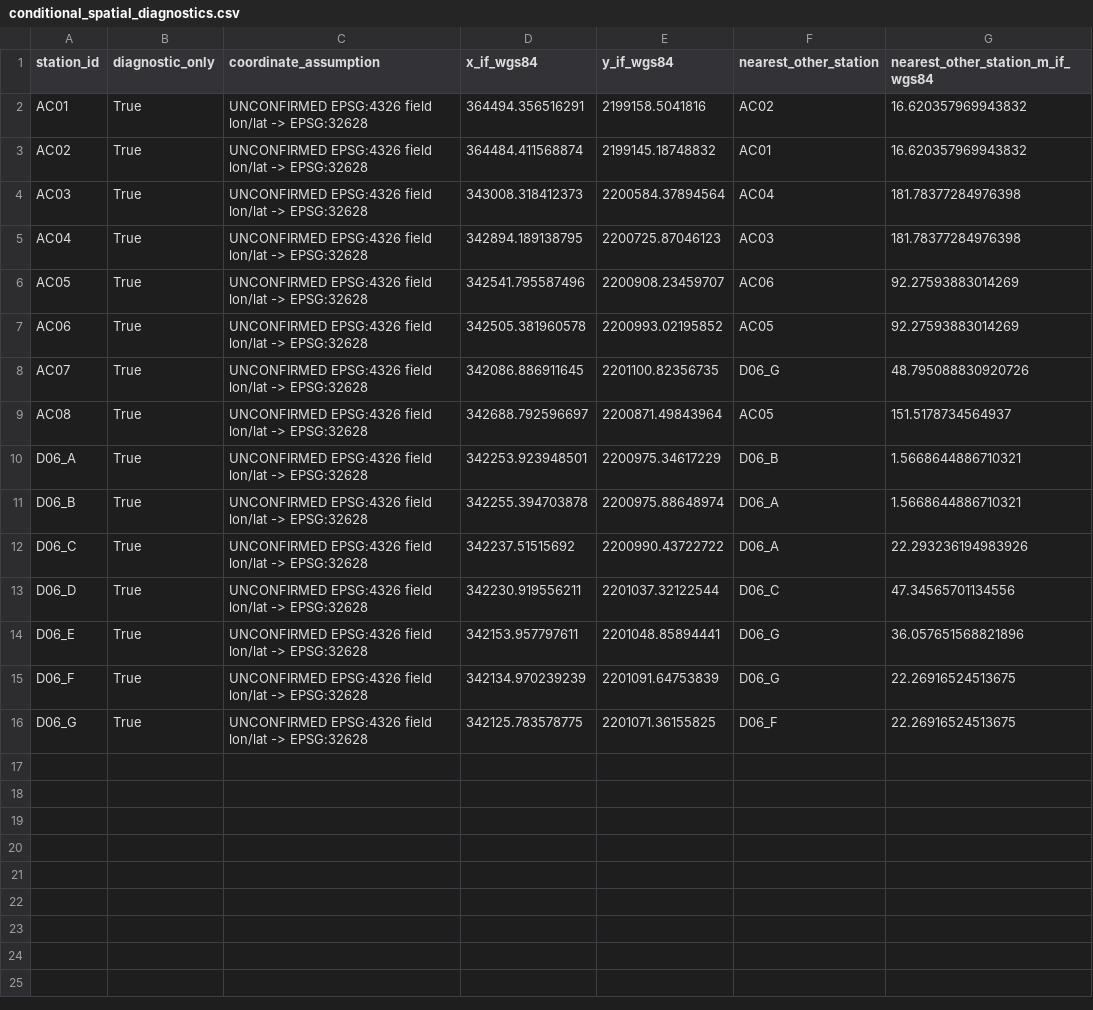
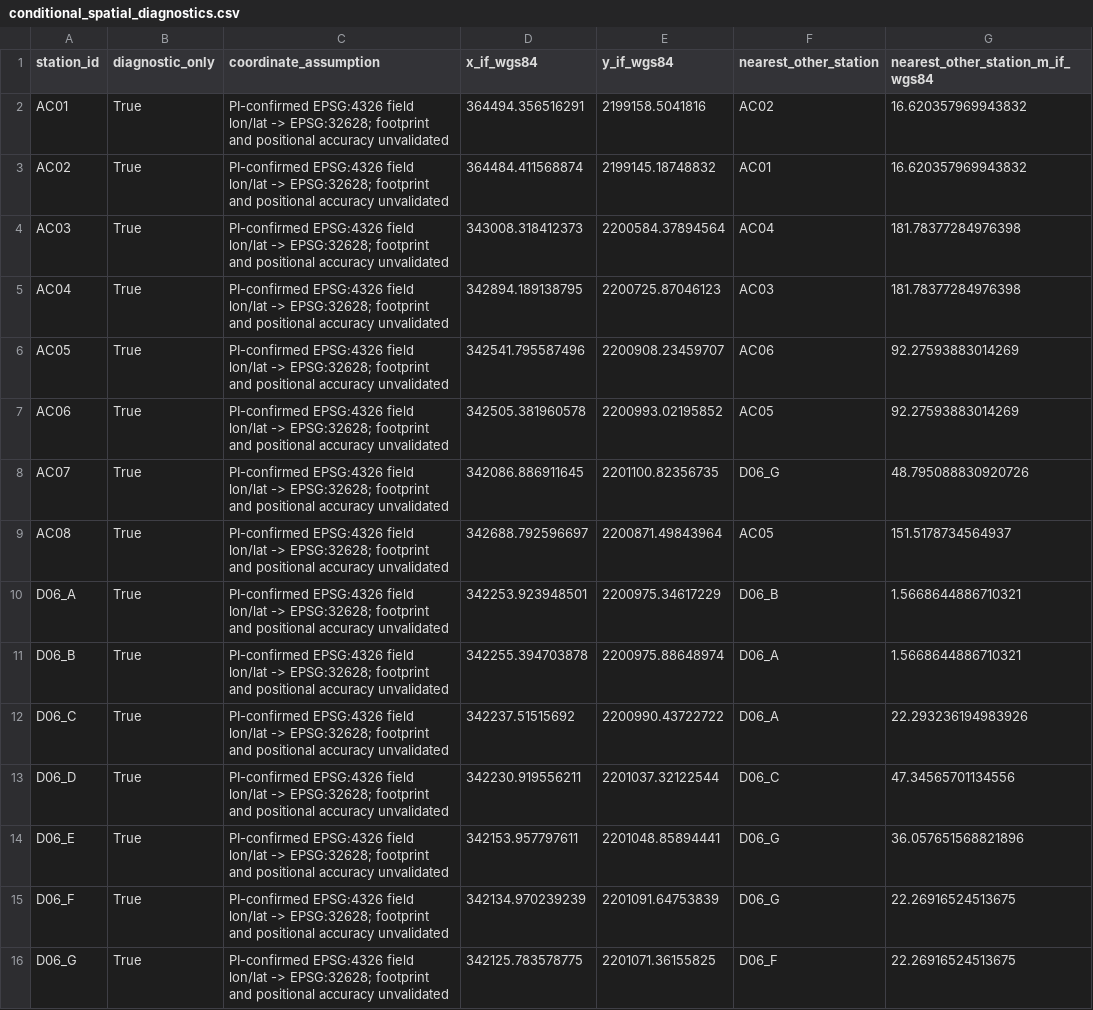
Before and after one commit to Ctrl-Sea-Lab/banc-darguin-atmospheric-correction-2026, a CSV file: analysis/CTR-27_sen2cor-acolite-asd/tables/conditional_spatial_diagnostics.csv, drawn as a sheet; only a part is shown; the diff names each change by its address in the sheet, - before the commit and + after, or states it on an @@ line.

```diff
--- a/analysis/CTR-27_sen2cor-acolite-asd/tables/conditional_spatial_diagnostics.csv
+++ b/analysis/CTR-27_sen2cor-acolite-asd/tables/conditional_spatial_diagnostics.csv
-C2:C16 (coordinate_assumption): UNCONFIRMED EPSG:4326 field lon/lat -> EPSG:32628
+C2:C16 (coordinate_assumption): PI-confirmed EPSG:4326 field lon/lat -> EPSG:32628; footprint and positional accuracy unvalidated
```
Also changed, not shown: analysis/CTR-27_sen2cor-acolite-asd/tables/band_contract.csv, analysis/CTR-27_sen2cor-acolite-asd/tables/srf_coverage.csv, 31 other files.
